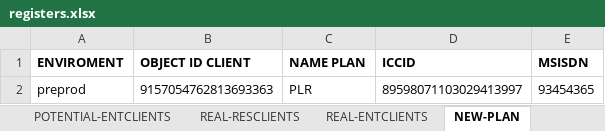
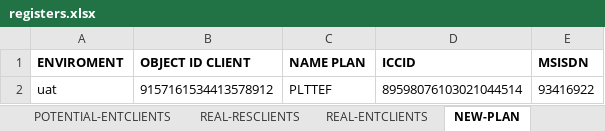
Before and after one commit to seba53b4/Automatizaci-nTFNU, an Excel workbook: MyFirstTest/registers.xlsx, sheet NEW-PLAN, drawn as a sheet; values as stored, in another font and other column widths than the file's, no borders; removed rows and columns are numbered as before the commit, all else as after; the diff names each change by its address in the sheet, - before the commit and + after, or states it on an @@ line.

Commit message:
Cambio plan
Metodo cuenta de facturacion

```diff
--- a/MyFirstTest/registers.xlsx (sheet NEW-PLAN)
+++ b/MyFirstTest/registers.xlsx (sheet NEW-PLAN)
-row 2: preprod | 9157054762813693363 | PLR | 89598071103029413997 | 93454365
+row 2: uat | 9157161534413578912 | PLTTEF | 89598076103021044514 | 93416922
```
Also changed, not shown: sheet REAL-ENTCLIENTS, sheet CHANGE-PLAN, sheet POTENTIAL-ENTCLIENTS, sheet REAL-PLAN, 6 other files.
